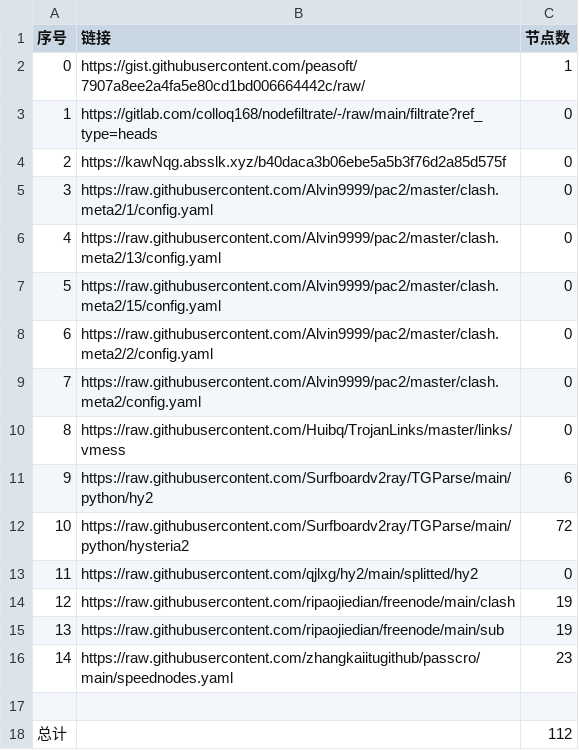
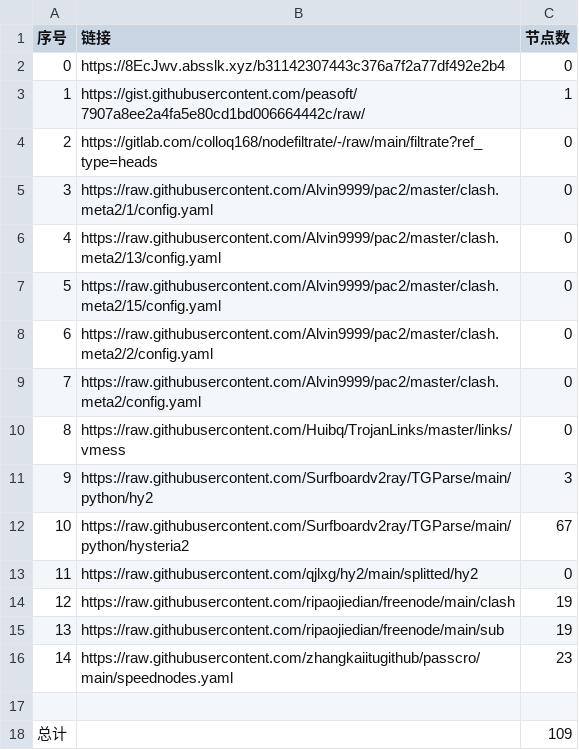
Before and after one commit to gp5061127/NoMoreWalls, a CSV file: list_result.csv, drawn as a sheet.

```diff
--- a/list_result.csv
+++ b/list_result.csv
@@ -1,5 +1,5 @@
 序号,链接,节点数
-0,https://gist.githubusercontent.com/peasoft/7907a8ee2a4fa5e80cd1bd006664442c/raw/,1
-1,https://gitlab.com/colloq168/nodefiltrate/-/raw/main/filtrate?ref_type=heads,0
-2,https://kawNqg.absslk.xyz/b40daca3b06ebe5a5b3f76d2a85d575f,0
+0,https://8EcJwv.absslk.xyz/b31142307443c376a7f2a77df492e2b4,0
+1,https://gist.githubusercontent.com/peasoft/7907a8ee2a4fa5e80cd1bd006664442c/raw/,1
+2,https://gitlab.com/colloq168/nodefiltrate/-/raw/main/filtrate?ref_type=heads,0
 3,https://raw.githubusercontent.com/Alvin9999/pac2/master/clash.meta2/1/config.yaml,0
@@ -10,4 +10,4 @@
 8,https://raw.githubusercontent.com/Huibq/TrojanLinks/master/links/vmess,0
-9,https://raw.githubusercontent.com/Surfboardv2ray/TGParse/main/python/hy2,6
-10,https://raw.githubusercontent.com/Surfboardv2ray/TGParse/main/python/hysteria2,72
+9,https://raw.githubusercontent.com/Surfboardv2ray/TGParse/main/python/hy2,3
+10,https://raw.githubusercontent.com/Surfboardv2ray/TGParse/main/python/hysteria2,67
 11,https://raw.githubusercontent.com/qjlxg/hy2/main/splitted/hy2,0
@@ -17,2 +17,2 @@
 
-总计,,112
+总计,,109
```
Also changed, not shown: 9 other files.
